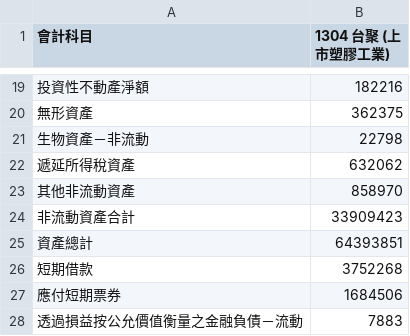
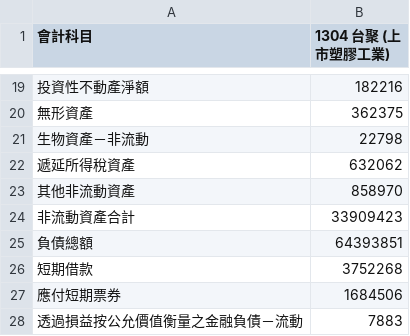
Before and after one commit to horden316/FinancialReportAnalyzer, a CSV file: 1304csv/balances/1304-2017資產負債表.csv, drawn as a sheet; only a part is shown, gaps mark what is left out.

```diff
--- a/1304csv/balances/1304-2017資產負債表.csv
+++ b/1304csv/balances/1304-2017資產負債表.csv
@@ -24,3 +24,3 @@
 　　非流動資產合計,33909423
-　資產總計,64393851
+　負債總額,64393851
 　　　短期借款,3752268
```
Also changed, not shown: 1308csv/balances/1308-2017資產負債表.csv.
